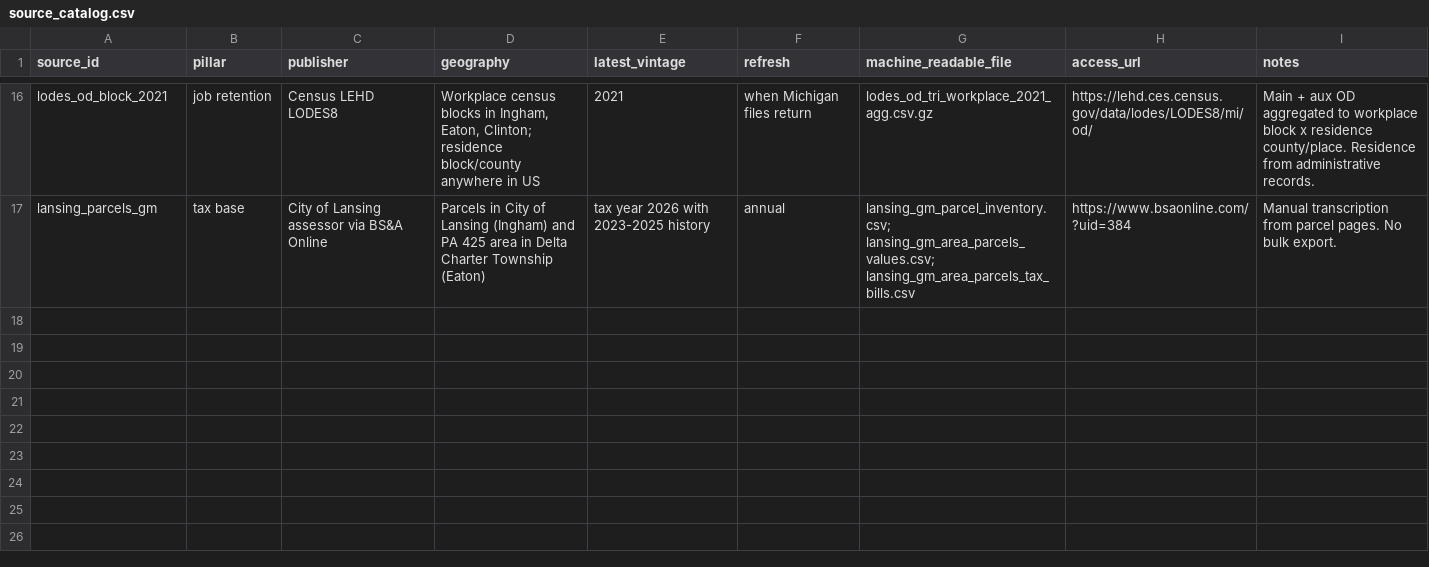
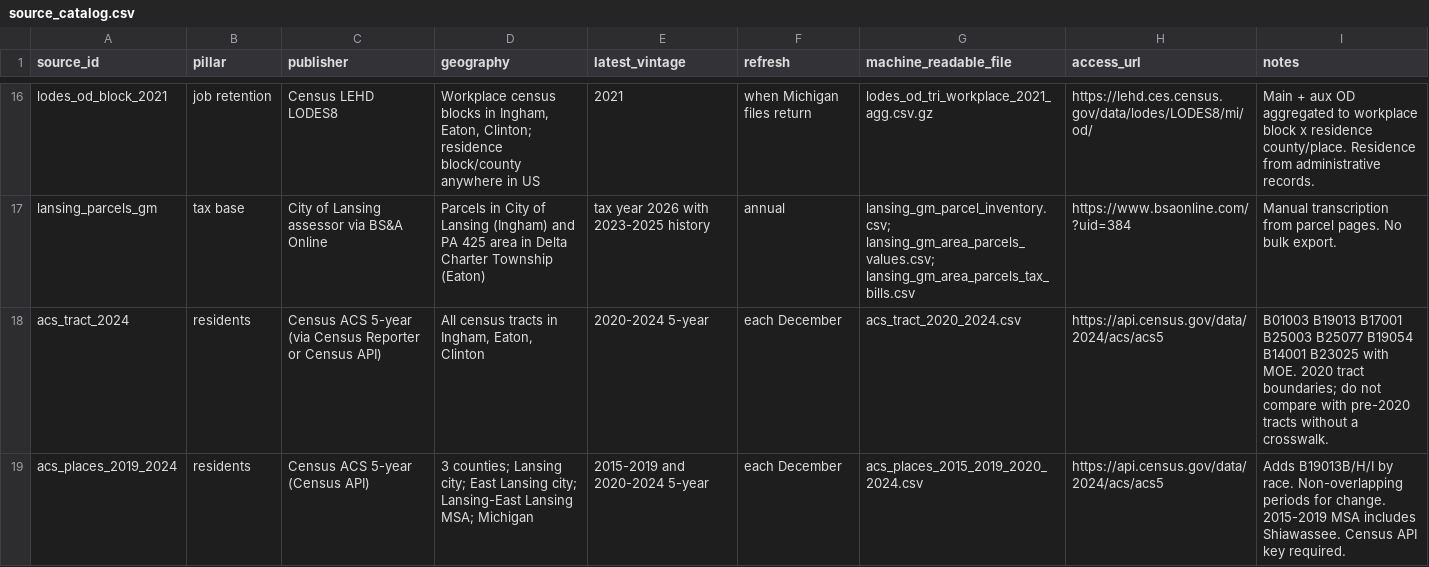
Before and after one commit to Ajsparty/NC3, a CSV file: Data_Files/source_catalog.csv, drawn as a sheet; only a part is shown, gaps mark what is left out; the diff names each change by its address in the sheet, - before the commit and + after, or states it on an @@ line.

Commit message:
Add benefit notebook (C1-C6, site neighborhoods, mismatch tracts) and ACS tract/place data

```diff
--- a/Data_Files/source_catalog.csv
+++ b/Data_Files/source_catalog.csv
+row 18: acs_tract_2024 | residents | Census ACS 5-year (via Census Reporter or Census API) | All census tracts in Ingham, Eaton, Clinton | 2020-2024 5-year | each December | acs_tract_2020_2024.csv | https://api.census.gov/data/2024/acs/acs5 | B01003 B19013 B17001 B25003 B25077 B19054 B14001 B23025 with MOE. 2020 tract boundaries; do not compare with pre-2020 tracts without a crosswalk.
+row 19: acs_places_2019_2024 | residents | Census ACS 5-year (Census API) | 3 counties; Lansing city; East Lansing city; Lansing-East Lansing MSA; Michigan | 2015-2019 and 2020-2024 5-year | each December | acs_places_2015_2019_2020_2024.csv | https://api.census.gov/data/2024/acs/acs5 | Adds B19013B/H/I by race. Non-overlapping periods for change. 2015-2019 MSA includes Shiawassee. Census API key required.
```
Also changed, not shown: 11 other files.
